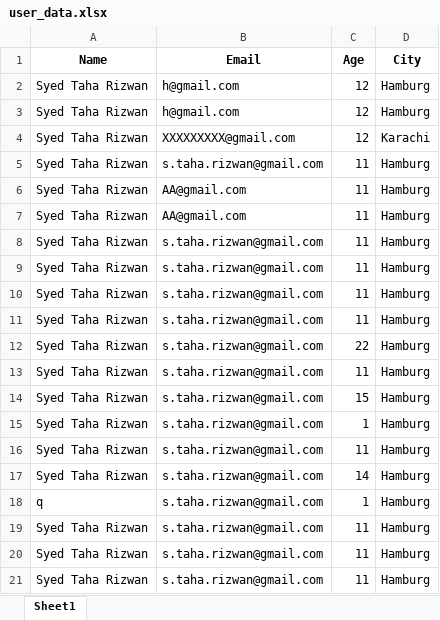
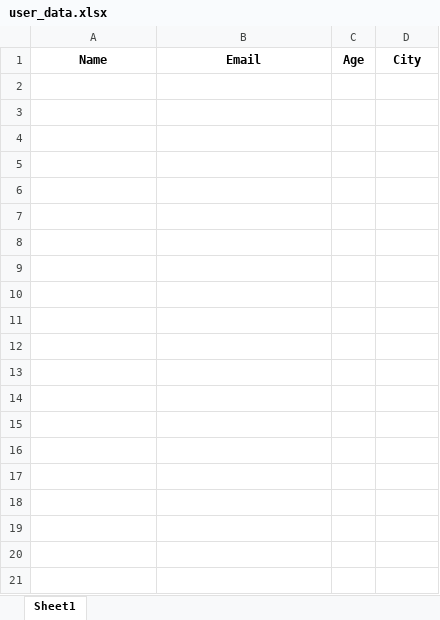
Before and after one commit to staharizwan/forms, an Excel workbook: user_data.xlsx, sheet Sheet1, drawn as a sheet; only a part is shown; values as stored, in another font and other column widths than the file's, no borders; the diff covers the shown part only; the diff names each change by its address in the sheet, - before the commit and + after, or states it on an @@ line.

Commit message:
Commit 2 (Excel File cleaned)

```diff
--- a/user_data.xlsx (sheet Sheet1)
+++ b/user_data.xlsx (sheet Sheet1)
-row 2: Syed Taha Rizwan | h@gmail.com | 12 | Hamburg
-row 3: Syed Taha Rizwan | h@gmail.com | 12 | Hamburg
-row 4: Syed Taha Rizwan | XXXXXXXXX@gmail.com | 12 | Karachi
-row 5: Syed Taha Rizwan | s.taha.rizwan@gmail.com | 11 | Hamburg
-row 6: Syed Taha Rizwan | AA@gmail.com | 11 | Hamburg
-row 7: Syed Taha Rizwan | AA@gmail.com | 11 | Hamburg
-row 8: Syed Taha Rizwan | s.taha.rizwan@gmail.com | 11 | Hamburg
-row 9: Syed Taha Rizwan | s.taha.rizwan@gmail.com | 11 | Hamburg
-row 10: Syed Taha Rizwan | s.taha.rizwan@gmail.com | 11 | Hamburg
-row 11: Syed Taha Rizwan | s.taha.rizwan@gmail.com | 11 | Hamburg
-row 12: Syed Taha Rizwan | s.taha.rizwan@gmail.com | 22 | Hamburg
-row 13: Syed Taha Rizwan | s.taha.rizwan@gmail.com | 11 | Hamburg
-row 14: Syed Taha Rizwan | s.taha.rizwan@gmail.com | 15 | Hamburg
-row 15: Syed Taha Rizwan | s.taha.rizwan@gmail.com | 1 | Hamburg
-row 16: Syed Taha Rizwan | s.taha.rizwan@gmail.com | 11 | Hamburg
-row 17: Syed Taha Rizwan | s.taha.rizwan@gmail.com | 14 | Hamburg
-row 18: q | s.taha.rizwan@gmail.com | 1 | Hamburg
-row 19: Syed Taha Rizwan | s.taha.rizwan@gmail.com | 11 | Hamburg
-row 20: Syed Taha Rizwan | s.taha.rizwan@gmail.com | 11 | Hamburg
-row 21: Syed Taha Rizwan | s.taha.rizwan@gmail.com | 11 | Hamburg
```
Also changed, not shown: 10 removed rows elsewhere in this sheet, 1 other file.
